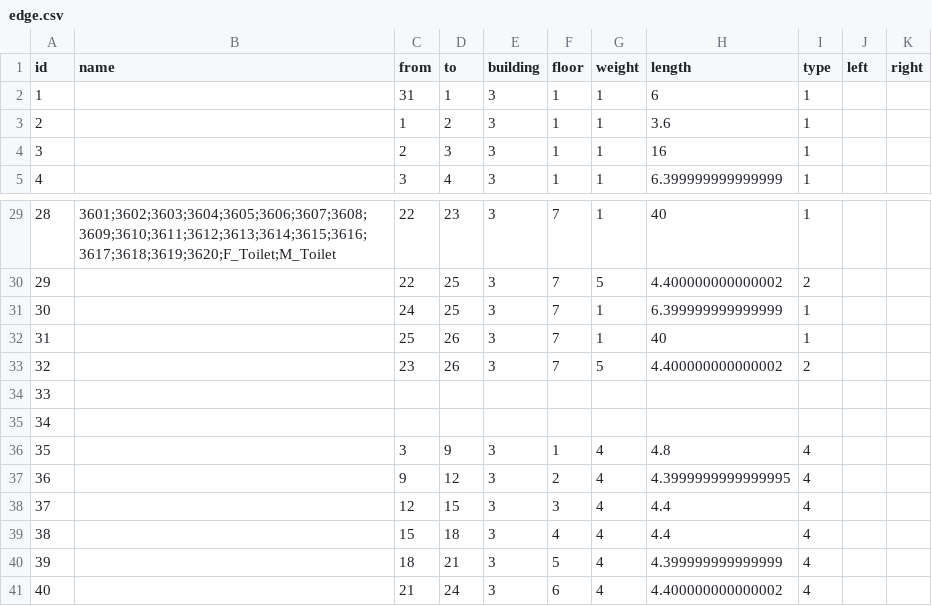
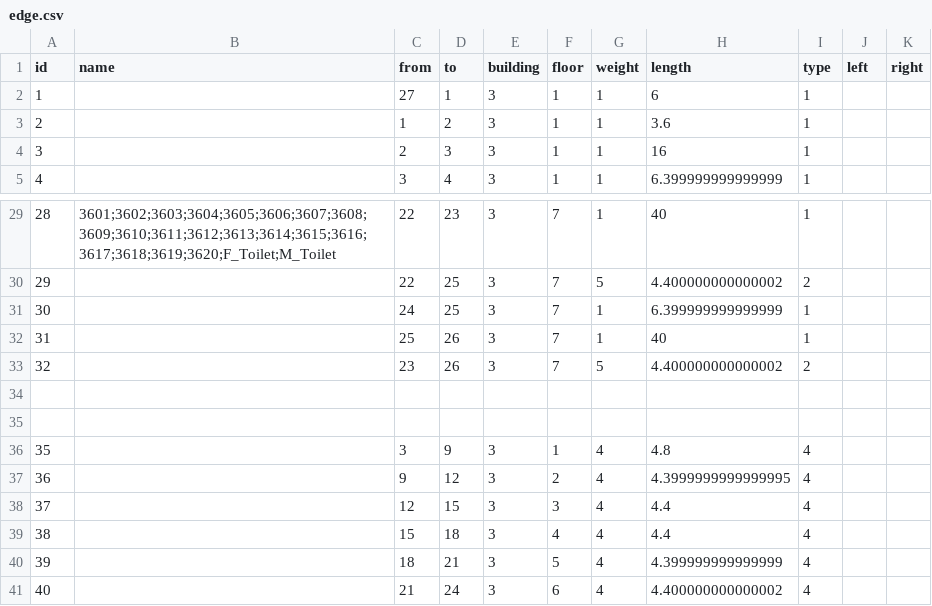
Before and after one commit to SenARMapOrg/SenARMapProject_2026, a CSV file: data/3_bldg/edge.csv, drawn as a sheet; only a part is shown, gaps mark what is left out.

Commit message:
【変更】スプレッドシート上からPush (実行者: 1189)

```diff
--- a/data/3_bldg/edge.csv
+++ b/data/3_bldg/edge.csv
@@ -1,3 +1,3 @@
 id,name,from,to,building,floor,weight,length,type,left,right
-1,,31,1,3,1,1,6,1,,
+1,,27,1,3,1,1,6,1,,
 2,,1,2,3,1,1,3.6,1,,
@@ -33,4 +33,4 @@ id,name,from,to,building,floor,weight,length,type,left,right
 32,,23,26,3,7,5,4.400000000000002,2,,
-33,,,,,,,,,,
-34,,,,,,,,,,
+,,,,,,,,,,
+,,,,,,,,,,
 35,,3,9,3,1,4,4.8,4,,
```
